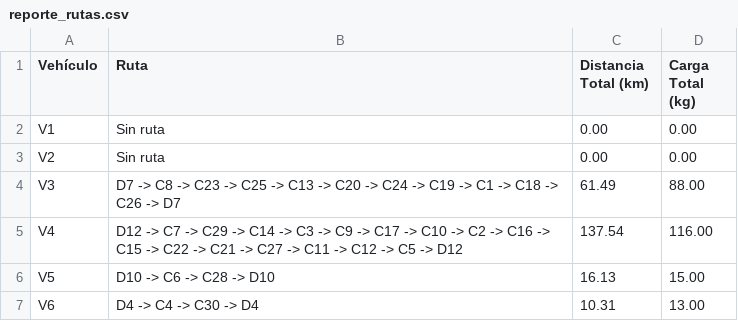
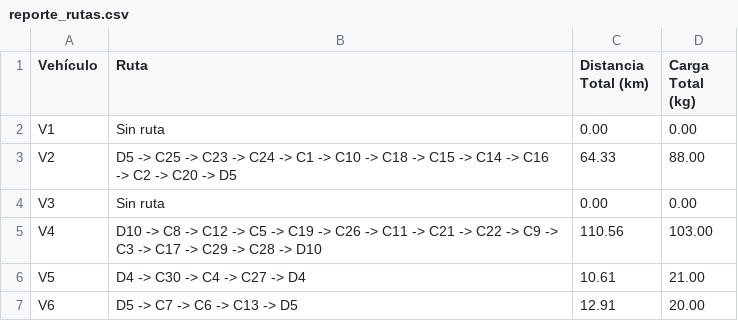
Before and after one commit to Navasanti19/Proyecto-Seneca-Libre, a CSV file: case_2_cost/results/reporte_rutas.csv, drawn as a sheet.

```diff
--- a/case_2_cost/results/reporte_rutas.csv
+++ b/case_2_cost/results/reporte_rutas.csv
@@ -2,6 +2,6 @@ Vehículo,Ruta,Distancia Total (km),Carga Total (kg)
 V1,Sin ruta,0.00,0.00
-V2,Sin ruta,0.00,0.00
-V3,D7 -> C8 -> C23 -> C25 -> C13 -> C20 -> C24 -> C19 -> C1 -> C18 -> C26 -> D7,61.49,88.00
-V4,D12 -> C7 -> C29 -> C14 -> C3 -> C9 -> C17 -> C10 -> C2 -> C16 -> C15 -> C22 -> C21 -> C27 -> C11 -> C12 -> C5 -> D12,137.54,116.00
-V5,D10 -> C6 -> C28 -> D10,16.13,15.00
-V6,D4 -> C4 -> C30 -> D4,10.31,13.00
+V2,D5 -> C25 -> C23 -> C24 -> C1 -> C10 -> C18 -> C15 -> C14 -> C16 -> C2 -> C20 -> D5,64.33,88.00
+V3,Sin ruta,0.00,0.00
+V4,D10 -> C8 -> C12 -> C5 -> C19 -> C26 -> C11 -> C21 -> C22 -> C9 -> C3 -> C17 -> C29 -> C28 -> D10,110.56,103.00
+V5,D4 -> C30 -> C4 -> C27 -> D4,10.61,21.00
+V6,D5 -> C7 -> C6 -> C13 -> D5,12.91,20.00
```
Also changed, not shown: 7 other files.
